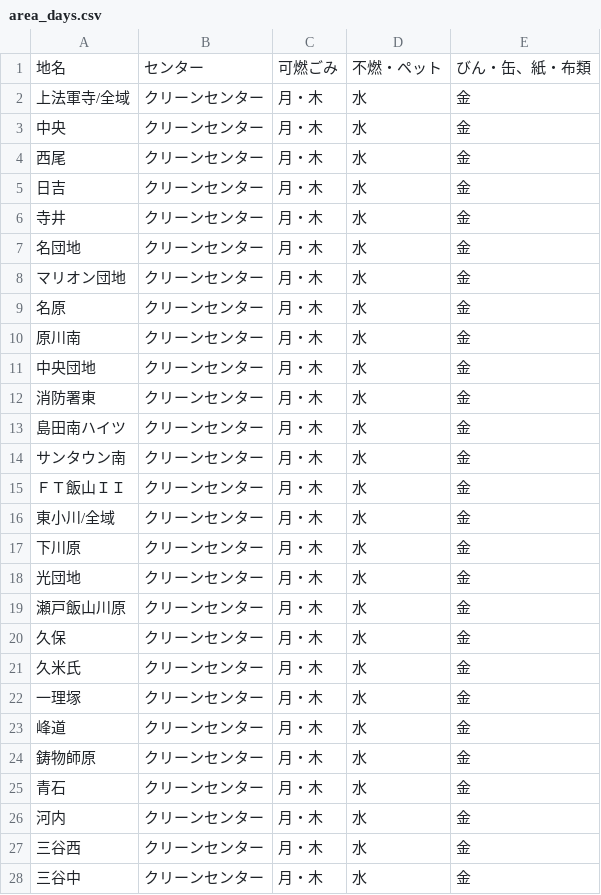
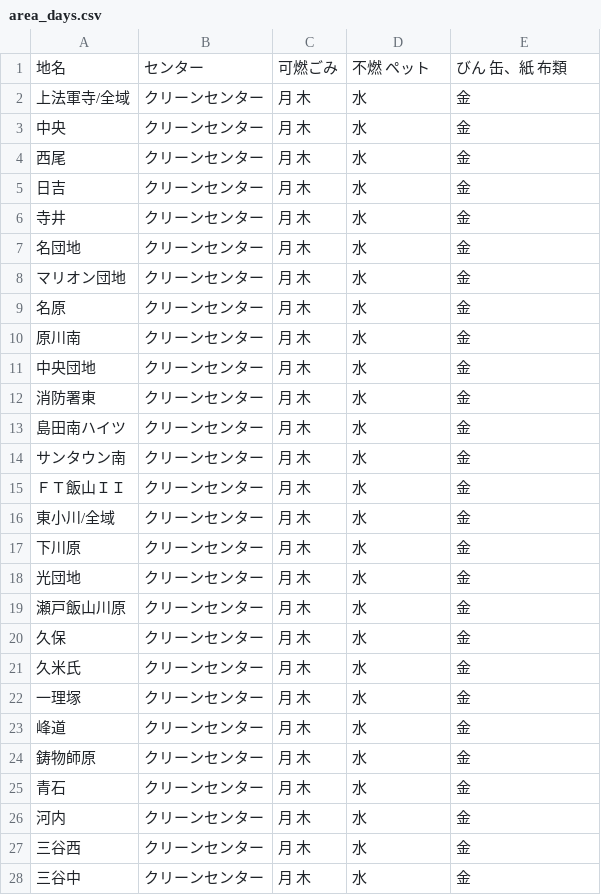
Before and after one commit to kjc5374/5374, a CSV file: data/area_days.csv, drawn as a sheet; only a part is shown; the diff covers the shown part only.

Commit message:
Update area_days.csv

```diff
--- a/data/area_days.csv
+++ b/data/area_days.csv
@@ -1,28 +1,28 @@
-地名,センター,可燃ごみ,不燃・ペット,びん・缶、紙・布類
-上法軍寺/全域,クリーンセンター,月・木,水,金
-中央,クリーンセンター,月・木,水,金
-西尾,クリーンセンター,月・木,水,金
-日吉,クリーンセンター,月・木,水,金
-寺井,クリーンセンター,月・木,水,金
-名団地,クリーンセンター,月・木,水,金
-マリオン団地,クリーンセンター,月・木,水,金
-名原,クリーンセンター,月・木,水,金
-原川南,クリーンセンター,月・木,水,金
-中央団地,クリーンセンター,月・木,水,金
-消防署東,クリーンセンター,月・木,水,金
-島田南ハイツ,クリーンセンター,月・木,水,金
-サンタウン南,クリーンセンター,月・木,水,金
-ＦＴ飯山ＩＩ,クリーンセンター,月・木,水,金
-東小川/全域,クリーンセンター,月・木,水,金
-下川原,クリーンセンター,月・木,水,金
-光団地,クリーンセンター,月・木,水,金
-瀬戸飯山川原,クリーンセンター,月・木,水,金
-久保,クリーンセンター,月・木,水,金
-久米氏,クリーンセンター,月・木,水,金
-一理塚,クリーンセンター,月・木,水,金
-峰道,クリーンセンター,月・木,水,金
-鋳物師原,クリーンセンター,月・木,水,金
-青石,クリーンセンター,月・木,水,金
-河内,クリーンセンター,月・木,水,金
-三谷西,クリーンセンター,月・木,水,金
-三谷中,クリーンセンター,月・木,水,金
+地名,センター,可燃ごみ,不燃 ペット,びん 缶、紙 布類
+上法軍寺/全域,クリーンセンター,月 木,水,金
+中央,クリーンセンター,月 木,水,金
+西尾,クリーンセンター,月 木,水,金
+日吉,クリーンセンター,月 木,水,金
+寺井,クリーンセンター,月 木,水,金
+名団地,クリーンセンター,月 木,水,金
+マリオン団地,クリーンセンター,月 木,水,金
+名原,クリーンセンター,月 木,水,金
+原川南,クリーンセンター,月 木,水,金
+中央団地,クリーンセンター,月 木,水,金
+消防署東,クリーンセンター,月 木,水,金
+島田南ハイツ,クリーンセンター,月 木,水,金
+サンタウン南,クリーンセンター,月 木,水,金
+ＦＴ飯山ＩＩ,クリーンセンター,月 木,水,金
+東小川/全域,クリーンセンター,月 木,水,金
+下川原,クリーンセンター,月 木,水,金
+光団地,クリーンセンター,月 木,水,金
+瀬戸飯山川原,クリーンセンター,月 木,水,金
+久保,クリーンセンター,月 木,水,金
+久米氏,クリーンセンター,月 木,水,金
+一理塚,クリーンセンター,月 木,水,金
+峰道,クリーンセンター,月 木,水,金
+鋳物師原,クリーンセンター,月 木,水,金
+青石,クリーンセンター,月 木,水,金
+河内,クリーンセンター,月 木,水,金
+三谷西,クリーンセンター,月 木,水,金
+三谷中,クリーンセンター,月 木,水,金
```
Also changed, not shown: 73 edited cells elsewhere in this file.
